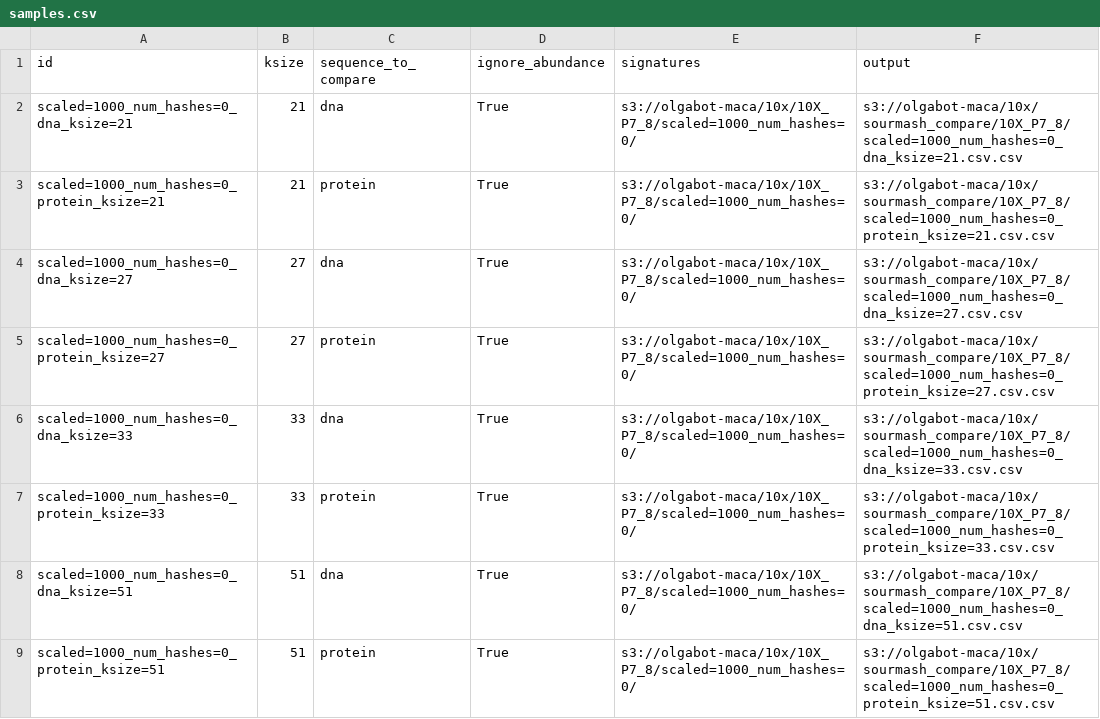
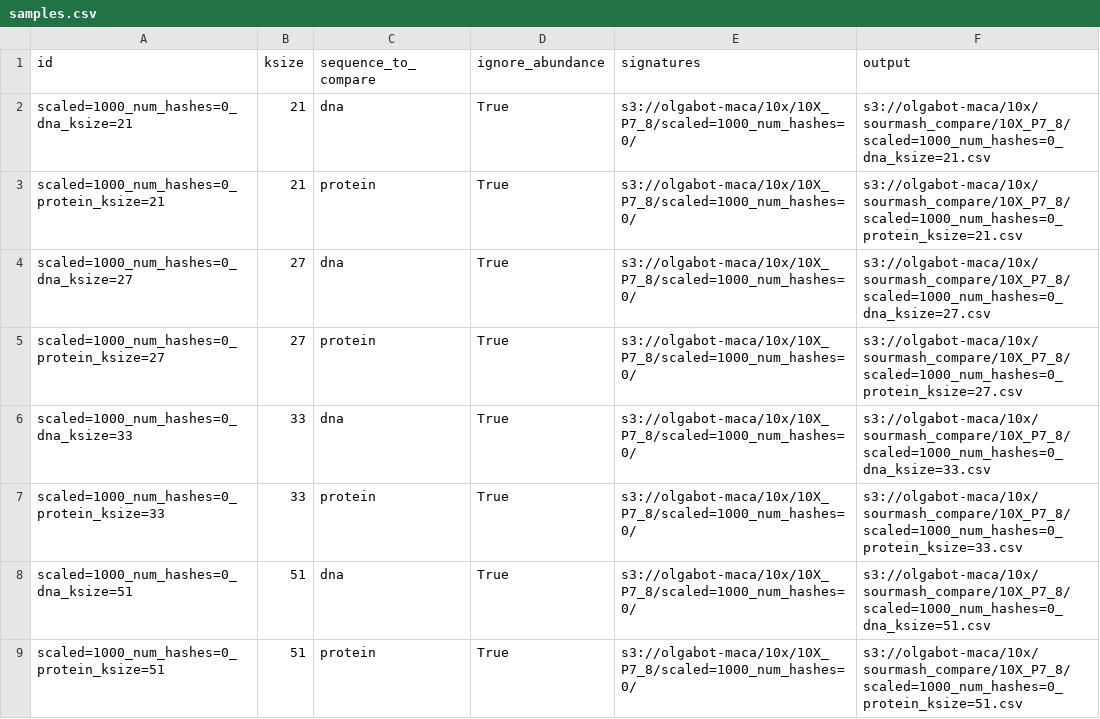
Before and after one commit to czbiohub/kmer-hashing-deprecated, a CSV file: sourmash/10x_lung_compare/samples.csv, drawn as a sheet.

Commit message:
Update csv location for output files

```diff
--- a/sourmash/10x_lung_compare/samples.csv
+++ b/sourmash/10x_lung_compare/samples.csv
@@ -1,9 +1,9 @@
 id,ksize,sequence_to_compare,ignore_abundance,signatures,output
-scaled=1000_num_hashes=0_dna_ksize=21,21,dna,True,s3://olgabot-maca/10x/10X_P7_8/scaled=1000_num_hashes=0/,s3://olgabot-maca/10x/sourmash_compare/10X_P7_8/scaled=1000_num_hashes=0_dna_ksize=21.csv.csv
-scaled=1000_num_hashes=0_protein_ksize=21,21,protein,True,s3://olgabot-maca/10x/10X_P7_8/scaled=1000_num_hashes=0/,s3://olgabot-maca/10x/sourmash_compare/10X_P7_8/scaled=1000_num_hashes=0_protein_ksize=21.csv.csv
-scaled=1000_num_hashes=0_dna_ksize=27,27,dna,True,s3://olgabot-maca/10x/10X_P7_8/scaled=1000_num_hashes=0/,s3://olgabot-maca/10x/sourmash_compare/10X_P7_8/scaled=1000_num_hashes=0_dna_ksize=27.csv.csv
-scaled=1000_num_hashes=0_protein_ksize=27,27,protein,True,s3://olgabot-maca/10x/10X_P7_8/scaled=1000_num_hashes=0/,s3://olgabot-maca/10x/sourmash_compare/10X_P7_8/scaled=1000_num_hashes=0_protein_ksize=27.csv.csv
-scaled=1000_num_hashes=0_dna_ksize=33,33,dna,True,s3://olgabot-maca/10x/10X_P7_8/scaled=1000_num_hashes=0/,s3://olgabot-maca/10x/sourmash_compare/10X_P7_8/scaled=1000_num_hashes=0_dna_ksize=33.csv.csv
-scaled=1000_num_hashes=0_protein_ksize=33,33,protein,True,s3://olgabot-maca/10x/10X_P7_8/scaled=1000_num_hashes=0/,s3://olgabot-maca/10x/sourmash_compare/10X_P7_8/scaled=1000_num_hashes=0_protein_ksize=33.csv.csv
-scaled=1000_num_hashes=0_dna_ksize=51,51,dna,True,s3://olgabot-maca/10x/10X_P7_8/scaled=1000_num_hashes=0/,s3://olgabot-maca/10x/sourmash_compare/10X_P7_8/scaled=1000_num_hashes=0_dna_ksize=51.csv.csv
-scaled=1000_num_hashes=0_protein_ksize=51,51,protein,True,s3://olgabot-maca/10x/10X_P7_8/scaled=1000_num_hashes=0/,s3://olgabot-maca/10x/sourmash_compare/10X_P7_8/scaled=1000_num_hashes=0_protein_ksize=51.csv.csv
+scaled=1000_num_hashes=0_dna_ksize=21,21,dna,True,s3://olgabot-maca/10x/10X_P7_8/scaled=1000_num_hashes=0/,s3://olgabot-maca/10x/sourmash_compare/10X_P7_8/scaled=1000_num_hashes=0_dna_ksize=21.csv
+scaled=1000_num_hashes=0_protein_ksize=21,21,protein,True,s3://olgabot-maca/10x/10X_P7_8/scaled=1000_num_hashes=0/,s3://olgabot-maca/10x/sourmash_compare/10X_P7_8/scaled=1000_num_hashes=0_protein_ksize=21.csv
+scaled=1000_num_hashes=0_dna_ksize=27,27,dna,True,s3://olgabot-maca/10x/10X_P7_8/scaled=1000_num_hashes=0/,s3://olgabot-maca/10x/sourmash_compare/10X_P7_8/scaled=1000_num_hashes=0_dna_ksize=27.csv
+scaled=1000_num_hashes=0_protein_ksize=27,27,protein,True,s3://olgabot-maca/10x/10X_P7_8/scaled=1000_num_hashes=0/,s3://olgabot-maca/10x/sourmash_compare/10X_P7_8/scaled=1000_num_hashes=0_protein_ksize=27.csv
+scaled=1000_num_hashes=0_dna_ksize=33,33,dna,True,s3://olgabot-maca/10x/10X_P7_8/scaled=1000_num_hashes=0/,s3://olgabot-maca/10x/sourmash_compare/10X_P7_8/scaled=1000_num_hashes=0_dna_ksize=33.csv
+scaled=1000_num_hashes=0_protein_ksize=33,33,protein,True,s3://olgabot-maca/10x/10X_P7_8/scaled=1000_num_hashes=0/,s3://olgabot-maca/10x/sourmash_compare/10X_P7_8/scaled=1000_num_hashes=0_protein_ksize=33.csv
+scaled=1000_num_hashes=0_dna_ksize=51,51,dna,True,s3://olgabot-maca/10x/10X_P7_8/scaled=1000_num_hashes=0/,s3://olgabot-maca/10x/sourmash_compare/10X_P7_8/scaled=1000_num_hashes=0_dna_ksize=51.csv
+scaled=1000_num_hashes=0_protein_ksize=51,51,protein,True,s3://olgabot-maca/10x/10X_P7_8/scaled=1000_num_hashes=0/,s3://olgabot-maca/10x/sourmash_compare/10X_P7_8/scaled=1000_num_hashes=0_protein_ksize=51.csv
```
Also changed, not shown: 1 other file.
